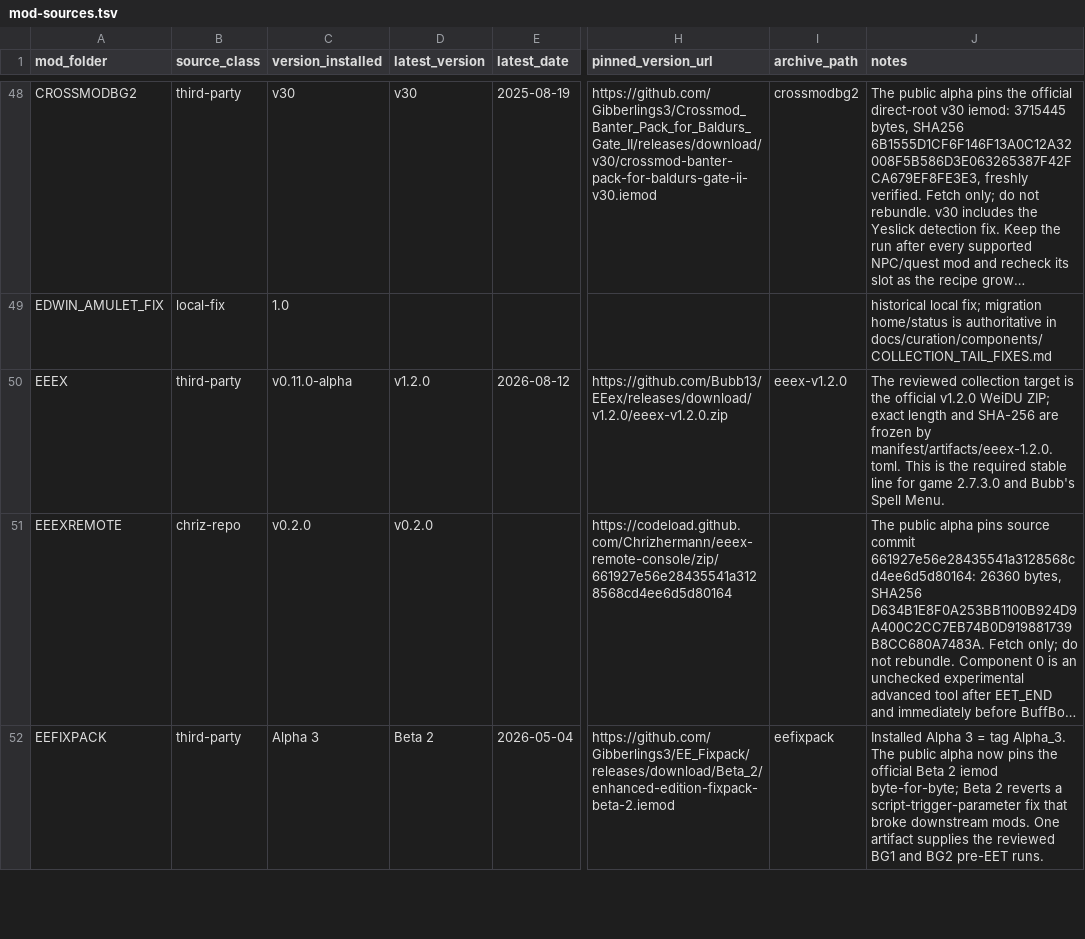
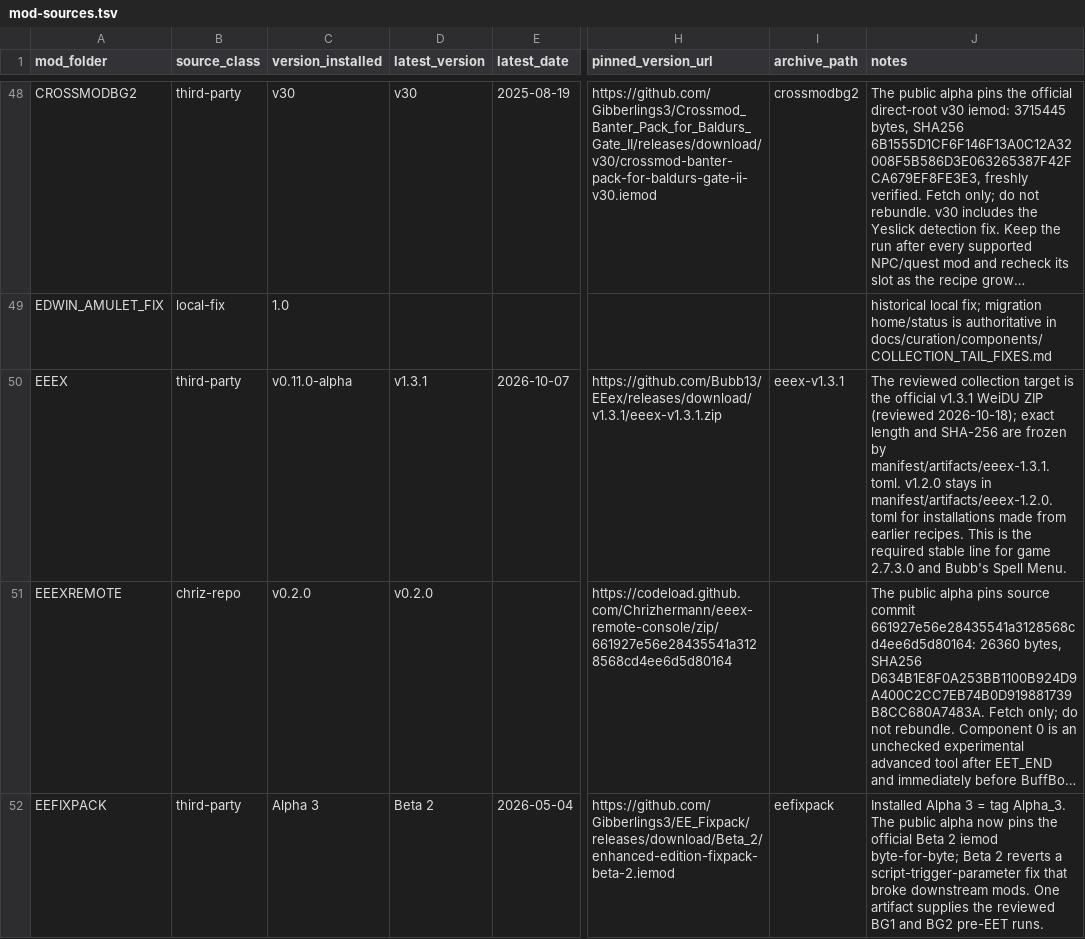
Before and after one commit to Chrizhermann/chriz-bg-collection, a TSV file: manifest/mod-sources.tsv, drawn as a sheet; only a part is shown, gaps mark what is left out; long unchanged cells end in …; the diff names each change by its address in the sheet, - before the commit and + after, or states it on an @@ line.

```diff
--- a/manifest/mod-sources.tsv
+++ b/manifest/mod-sources.tsv
-D50 (latest_version): v1.2.0
+D50 (latest_version): v1.3.1
-E50 (latest_date): 2026-08-12
+E50 (latest_date): 2026-10-07
-H50 (pinned_version_url): https://github.com/Bubb13/EEex/releases/download/v1.2.0/eeex-v1.2.0.zip
+H50 (pinned_version_url): https://github.com/Bubb13/EEex/releases/download/v1.3.1/eeex-v1.3.1.zip
-I50 (archive_path): eeex-v1.2.0
+I50 (archive_path): eeex-v1.3.1
-J50 (notes): …the official v1.2.0 WeiDU ZIP; exact length and SHA-256 are frozen by manifest/artifacts/eeex-1.2.0.toml. This is…
+J50 (notes): …the official v1.3.1 WeiDU ZIP (reviewed 2026-10-18); exact length and SHA-256 are frozen by manifest/artifacts/eeex-1.3.1.toml. v1.2.0 stays in manifest/artifacts/eeex-1.2.0.toml for installations made from earlier recipes. This is…
```
Also changed, not shown: 18 other files.
